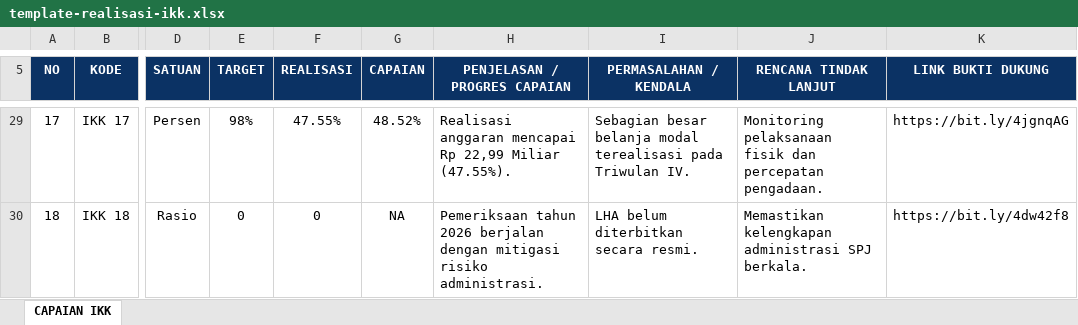
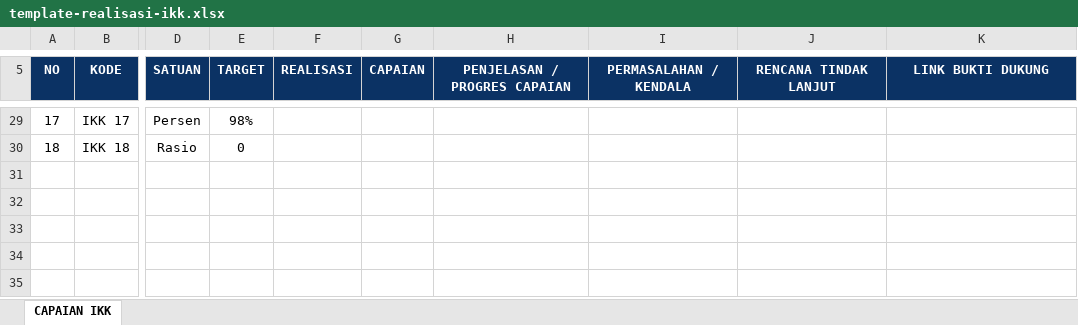
Before and after one commit to alialmansyur/simojang-v2, an Excel workbook: apps/frontend/public/templates/tu/template-realisasi-ikk.xlsx, sheet CAPAIAN IKK, drawn as a sheet; only a part is shown, gaps mark what is left out; values as stored, in another font and other column widths than the file's, no borders; the diff covers the shown part only; the diff names each change by its address in the sheet, - before the commit and + after, or states it on an @@ line.

```diff
--- a/apps/frontend/public/templates/tu/template-realisasi-ikk.xlsx (sheet CAPAIAN IKK)
+++ b/apps/frontend/public/templates/tu/template-realisasi-ikk.xlsx (sheet CAPAIAN IKK)
-F29 (REALISASI): 47.55%
+F29 (REALISASI): (empty)
-G29 (CAPAIAN): 48.52%
+G29 (CAPAIAN): (empty)
-H29 (PENJELASAN / PROGRES CAPAIAN): Realisasi anggaran mencapai Rp 22,99 Miliar (47.55%).
+H29 (PENJELASAN / PROGRES CAPAIAN): (empty)
-I29 (PERMASALAHAN / KENDALA): Sebagian besar belanja modal terealisasi pada Triwulan IV.
+I29 (PERMASALAHAN / KENDALA): (empty)
-J29 (RENCANA TINDAK LANJUT): Monitoring pelaksanaan fisik dan percepatan pengadaan.
+J29 (RENCANA TINDAK LANJUT): (empty)
-K29 (LINK BUKTI DUKUNG): https://bit.ly/4jgnqAG
+K29 (LINK BUKTI DUKUNG): (empty)
-F30 (REALISASI): 0
+F30 (REALISASI): (empty)
-G30 (CAPAIAN): NA
+G30 (CAPAIAN): (empty)
-H30 (PENJELASAN / PROGRES CAPAIAN): Pemeriksaan tahun 2026 berjalan dengan mitigasi risiko administrasi.
+H30 (PENJELASAN / PROGRES CAPAIAN): (empty)
-I30 (PERMASALAHAN / KENDALA): LHA belum diterbitkan secara resmi.
+I30 (PERMASALAHAN / KENDALA): (empty)
-J30 (RENCANA TINDAK LANJUT): Memastikan kelengkapan administrasi SPJ berkala.
+J30 (RENCANA TINDAK LANJUT): (empty)
-K30 (LINK BUKTI DUKUNG): https://bit.ly/4dw42f8
+K30 (LINK BUKTI DUKUNG): (empty)
```
Also changed, not shown: 96 edited cells elsewhere in this sheet, apps/admin/public/apps/samples/template-realisasi-ikk.xlsx.
